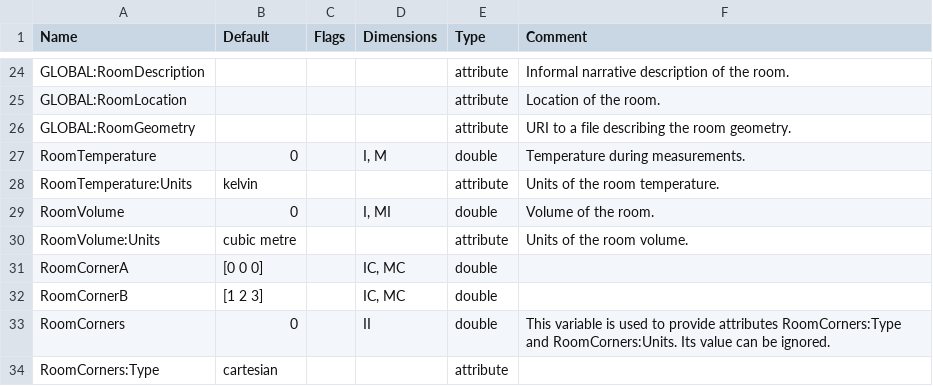
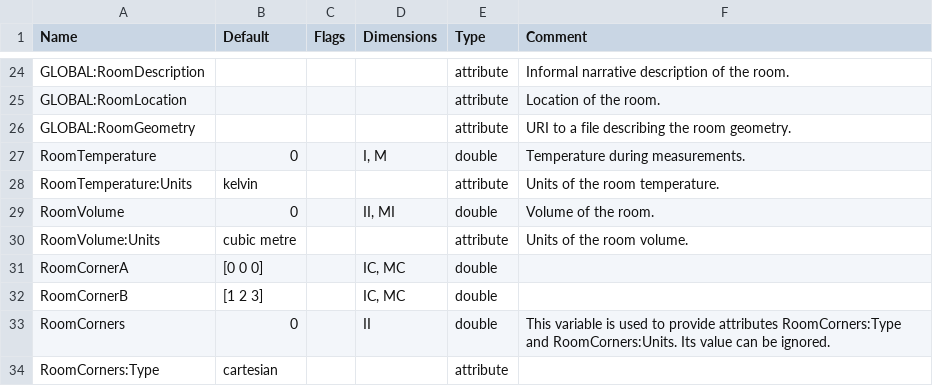
Before and after one commit to pyfar/sofa_conventions, a CSV file: conventions/SingleRoomMIMOSRIR_1.0.csv, drawn as a sheet; only a part is shown, gaps mark what is left out.

```diff
--- a/conventions/SingleRoomMIMOSRIR_1.0.csv
+++ b/conventions/SingleRoomMIMOSRIR_1.0.csv
@@ -28,3 +28,3 @@ RoomTemperature	0		I, M	double	Temperature during measurements.
 RoomTemperature:Units	kelvin			attribute	Units of the room temperature.
-RoomVolume	0		I, MI	double	Volume of the room.
+RoomVolume	0		II, MI	double	Volume of the room.
 RoomVolume:Units	cubic metre			attribute	Units of the room volume.
```
Also changed, not shown: conventions/AnnotatedEmitterAudio_0.2.csv, conventions/SingleRoomSRIR_1.1.csv, 5 other files.
